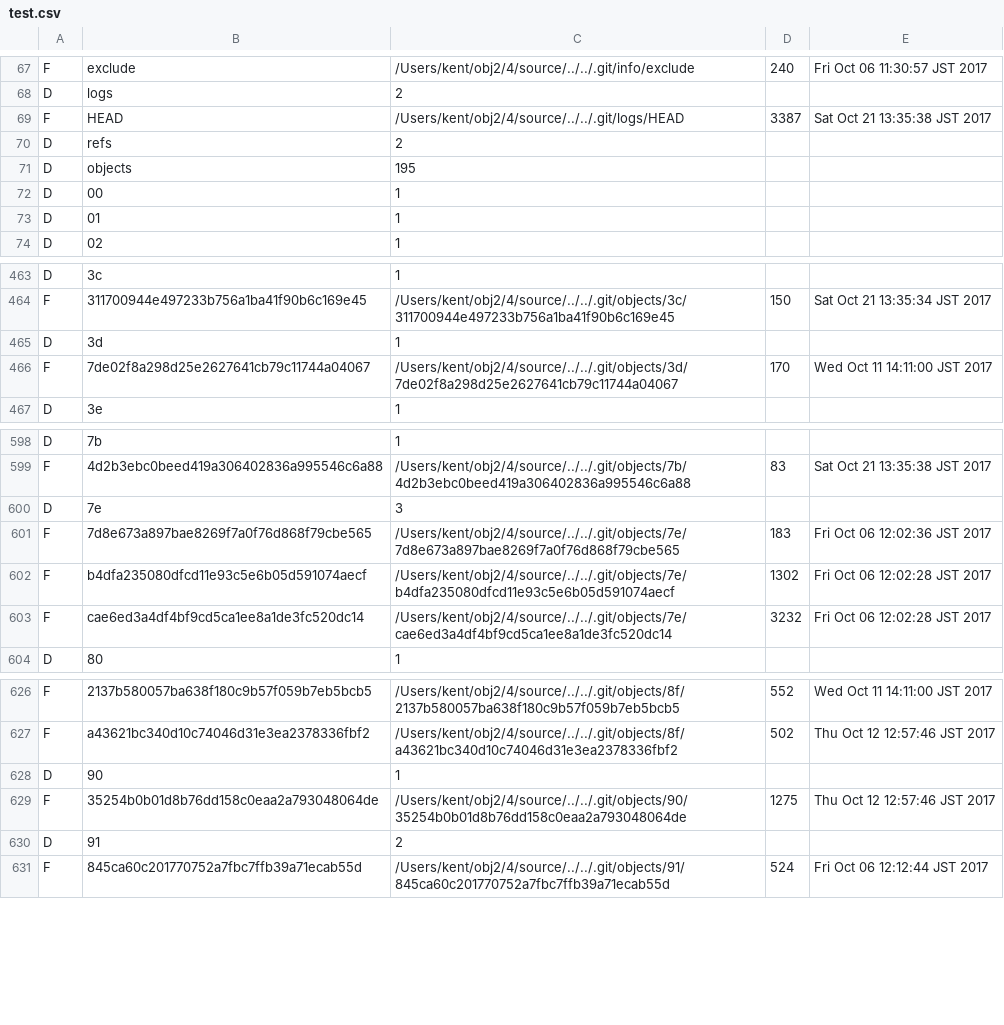
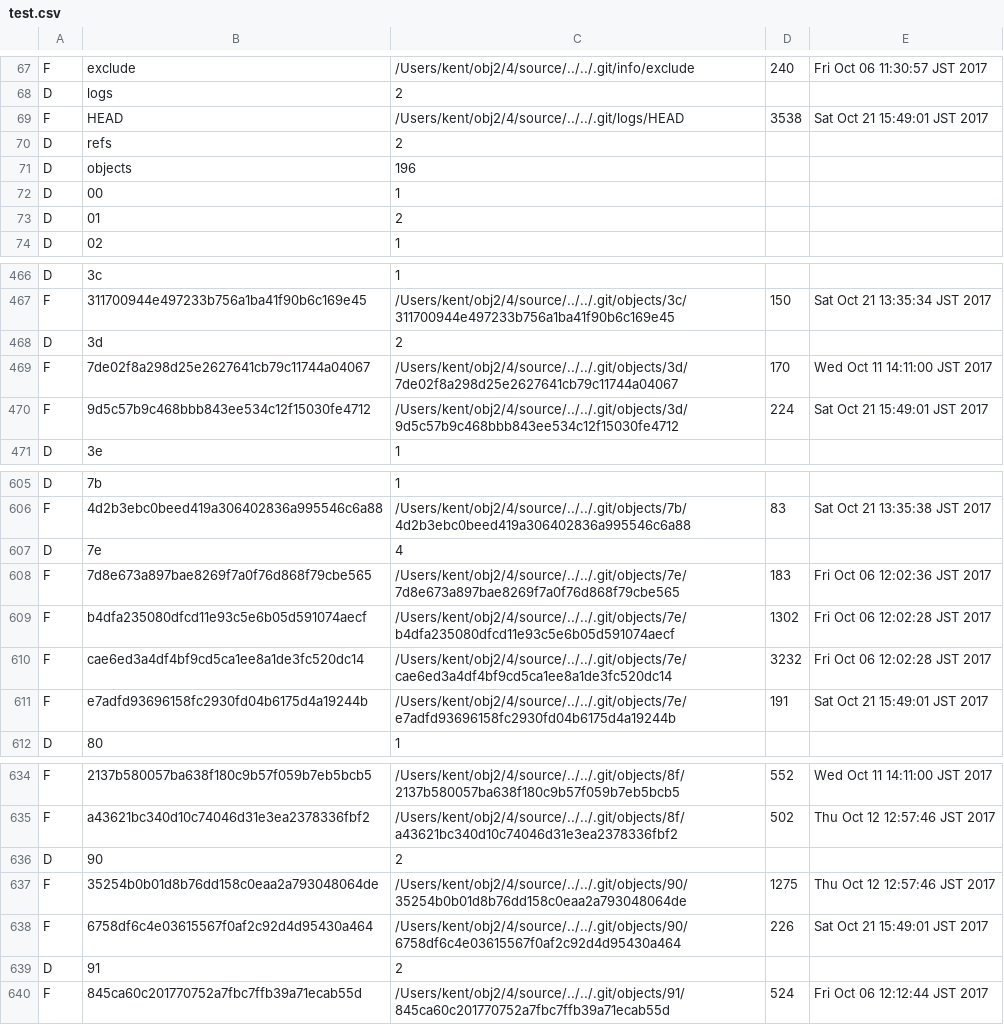
Before and after one commit to KentoAdachi/ObjectOrientedProgramming2, a CSV file: 4/source/test.csv, drawn as a sheet; only a part is shown, gaps mark what is left out; the diff covers the shown part only.

```diff
--- a/4/source/test.csv
+++ b/4/source/test.csv
@@ -68,7 +68,7 @@ F,exclude,/Users/kent/obj2/4/source/../../.git/info/exclude,240,Fri Oct 06 11:30
 D,logs,2
-F,HEAD,/Users/kent/obj2/4/source/../../.git/logs/HEAD,3387,Sat Oct 21 13:35:38 JST 2017
+F,HEAD,/Users/kent/obj2/4/source/../../.git/logs/HEAD,3538,Sat Oct 21 15:49:01 JST 2017
 D,refs,2
-D,objects,195
+D,objects,196
 D,00,1
-D,01,1
+D,01,2
 D,02,1
@@ -464,4 +467,5 @@ D,3c,1
 F,311700944e497233b756a1ba41f90b6c169e45,/Users/kent/obj2/4/source/../../.git/objects/3c/311700944e497233b756a1ba41f90b6c169e45,150,Sat Oct 21 13:35:34 JST 2017
-D,3d,1
+D,3d,2
 F,7de02f8a298d25e2627641cb79c11744a04067,/Users/kent/obj2/4/source/../../.git/objects/3d/7de02f8a298d25e2627641cb79c11744a04067,170,Wed Oct 11 14:11:00 JST 2017
+F,9d5c57b9c468bbb843ee534c12f15030fe4712,/Users/kent/obj2/4/source/../../.git/objects/3d/9d5c57b9c468bbb843ee534c12f15030fe4712,224,Sat Oct 21 15:49:01 JST 2017
 D,3e,1
@@ -599,3 +606,3 @@ D,7b,1
 F,4d2b3ebc0beed419a306402836a995546c6a88,/Users/kent/obj2/4/source/../../.git/objects/7b/4d2b3ebc0beed419a306402836a995546c6a88,83,Sat Oct 21 13:35:38 JST 2017
-D,7e,3
+D,7e,4
 F,7d8e673a897bae8269f7a0f76d868f79cbe565,/Users/kent/obj2/4/source/../../.git/objects/7e/7d8e673a897bae8269f7a0f76d868f79cbe565,183,Fri Oct 06 12:02:36 JST 2017
@@ -603,2 +610,3 @@ F,b4dfa235080dfcd11e93c5e6b05d591074aecf,/Users/kent/obj2/4/source/../../.git/ob
 F,cae6ed3a4df4bf9cd5ca1ee8a1de3fc520dc14,/Users/kent/obj2/4/source/../../.git/objects/7e/cae6ed3a4df4bf9cd5ca1ee8a1de3fc520dc14,3232,Fri Oct 06 12:02:28 JST 2017
+F,e7adfd93696158fc2930fd04b6175d4a19244b,/Users/kent/obj2/4/source/../../.git/objects/7e/e7adfd93696158fc2930fd04b6175d4a19244b,191,Sat Oct 21 15:49:01 JST 2017
 D,80,1
@@ -627,4 +635,5 @@ F,2137b580057ba638f180c9b57f059b7eb5bcb5,/Users/kent/obj2/4/source/../../.git/ob
 F,a43621bc340d10c74046d31e3ea2378336fbf2,/Users/kent/obj2/4/source/../../.git/objects/8f/a43621bc340d10c74046d31e3ea2378336fbf2,502,Thu Oct 12 12:57:46 JST 2017
-D,90,1
+D,90,2
 F,35254b0b01d8b76dd158c0eaa2a793048064de,/Users/kent/obj2/4/source/../../.git/objects/90/35254b0b01d8b76dd158c0eaa2a793048064de,1275,Thu Oct 12 12:57:46 JST 2017
+F,6758df6c4e03615567f0af2c92d4d95430a464,/Users/kent/obj2/4/source/../../.git/objects/90/6758df6c4e03615567f0af2c92d4d95430a464,226,Sat Oct 21 15:49:01 JST 2017
 D,91,2
```
Also changed, not shown: 6 added rows and 25 edited cells elsewhere in this file, 27 other files.
